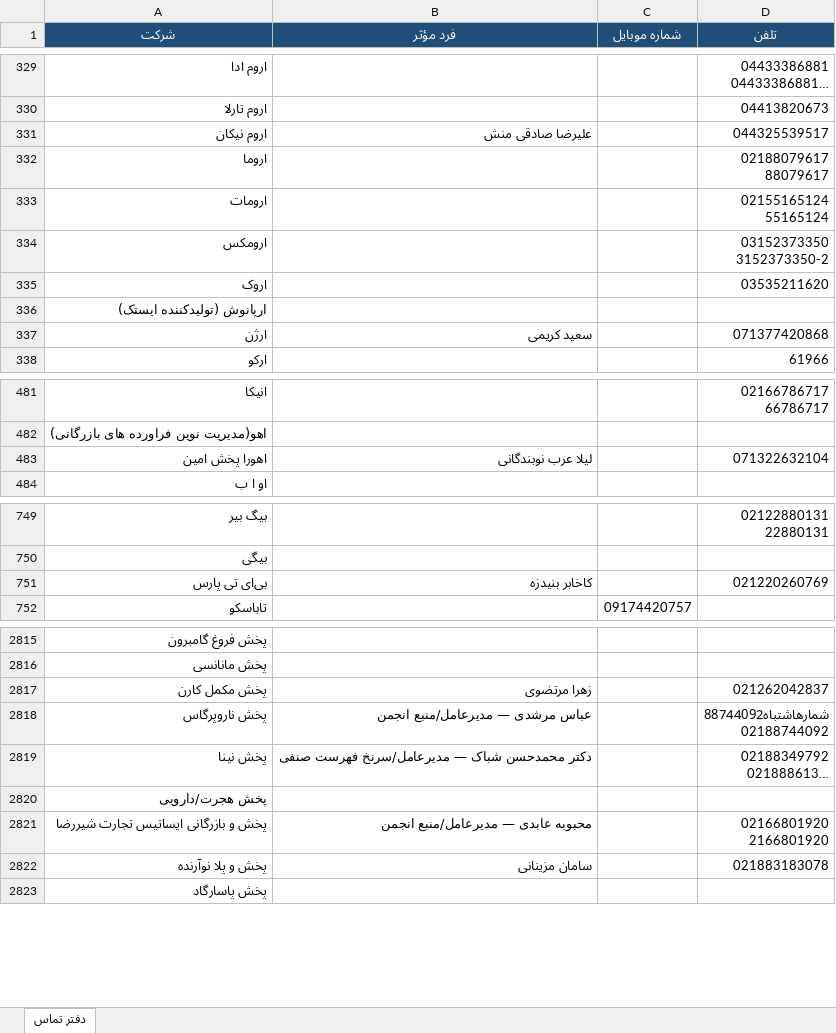
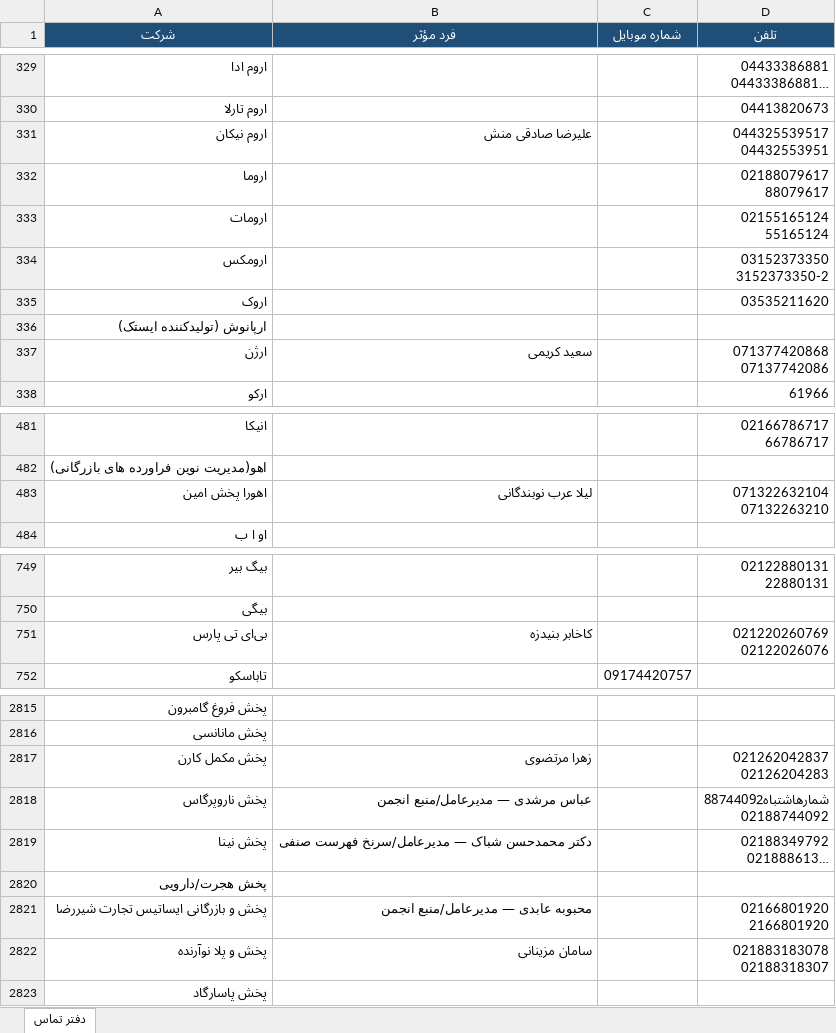
Before and after one commit to rjabrisham-cell/HomeDesign, an Excel workbook: artifacts/Distribution-Contact-Directory-FA.xlsx, sheet دفتر تماس, drawn as a sheet; only a part is shown, gaps mark what is left out; long unchanged cells end in …; values as stored, in another font and other column widths than the file's, no borders; ↵ is a line break in a cell; the diff covers the shown part only; the diff names each change by its address in the sheet, - before the commit and + after, or states it on an @@ line.

```diff
--- a/artifacts/Distribution-Contact-Directory-FA.xlsx (sheet دفتر تماس)
+++ b/artifacts/Distribution-Contact-Directory-FA.xlsx (sheet دفتر تماس)
-D331 (تلفن): 044325539517
+D331 (تلفن): 044325539517 ↵ 04432553951
-D337 (تلفن): 071377420868
+D337 (تلفن): 071377420868 ↵ 07137742086
-D483 (تلفن): 071322632104
+D483 (تلفن): 071322632104 ↵ 07132263210
-D751 (تلفن): 021220260769
+D751 (تلفن): 021220260769 ↵ 02122026076
-D2817 (تلفن): 021262042837
+D2817 (تلفن): 021262042837 ↵ 02126204283
-D2822 (تلفن): 021883183078
+D2822 (تلفن): 021883183078 ↵ 02188318307
```
Also changed, not shown: 219 added rows and 17 edited cells elsewhere in this sheet, research/distribution-contacts/Distribution-Contact-Directory-FA.xlsx, 3 other files.
